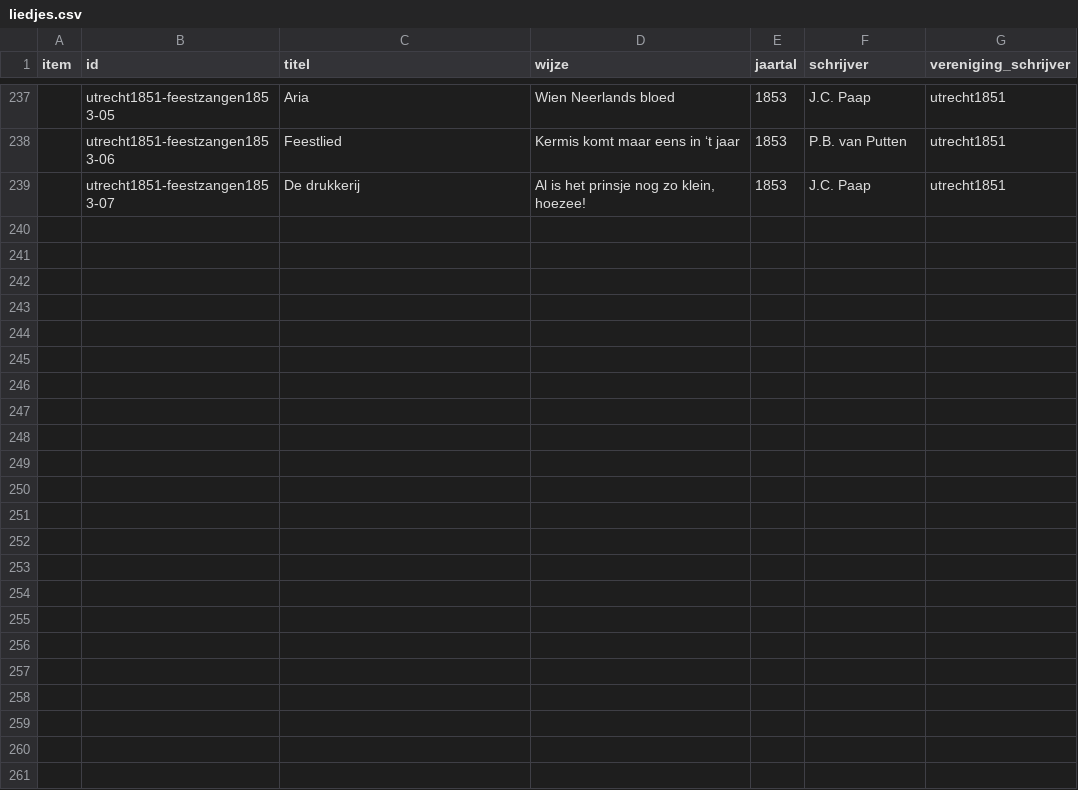
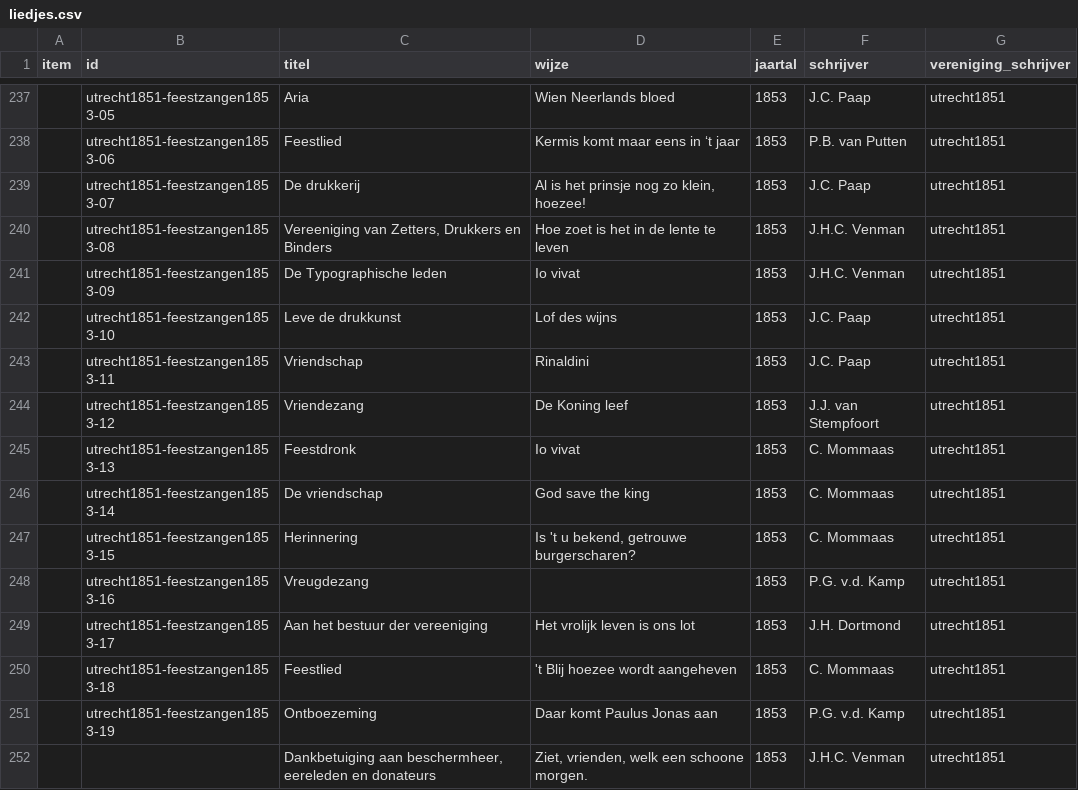
Before and after one commit to ivozandhuis/typografische-verenigingen, a CSV file: data/liedjes/liedjes.csv, drawn as a sheet; only a part is shown, gaps mark what is left out; the diff names each change by its address in the sheet, - before the commit and + after, or states it on an @@ line.

Commit message:
Songs 1853 utrecht1851 until nr 20

```diff
--- a/data/liedjes/liedjes.csv
+++ b/data/liedjes/liedjes.csv
+row 240:  | utrecht1851-feestzangen1853-08 | Vereeniging van Zetters, Drukkers en Binders | Hoe zoet is het in de lente te leven | 1853 | J.H.C. Venman | utrecht1851
+row 241:  | utrecht1851-feestzangen1853-09 | De Typographische leden | Io vivat | 1853 | J.H.C. Venman | utrecht1851
+row 242:  | utrecht1851-feestzangen1853-10 | Leve de drukkunst | Lof des wijns | 1853 | J.C. Paap | utrecht1851
+row 243:  | utrecht1851-feestzangen1853-11 | Vriendschap | Rinaldini | 1853 | J.C. Paap | utrecht1851
+row 244:  | utrecht1851-feestzangen1853-12 | Vriendezang | De Koning leef | 1853 | J.J. van Stempfoort | utrecht1851
+row 245:  | utrecht1851-feestzangen1853-13 | Feestdronk | Io vivat | 1853 | C. Mommaas | utrecht1851
+row 246:  | utrecht1851-feestzangen1853-14 | De vriendschap | God save the king | 1853 | C. Mommaas | utrecht1851
+row 247:  | utrecht1851-feestzangen1853-15 | Herinnering | Is 't u bekend, getrouwe burgerscharen? | 1853 | C. Mommaas | utrecht1851
+row 248:  | utrecht1851-feestzangen1853-16 | Vreugdezang |  | 1853 | P.G. v.d. Kamp | utrecht1851
+row 249:  | utrecht1851-feestzangen1853-17 | Aan het bestuur der vereeniging | Het vrolijk leven is ons lot | 1853 | J.H. Dortmond | utrecht1851
+row 250:  | utrecht1851-feestzangen1853-18 | Feestlied | 't Blij hoezee wordt aangeheven | 1853 | C. Mommaas | utrecht1851
+row 251:  | utrecht1851-feestzangen1853-19 | Ontboezeming | Daar komt Paulus Jonas aan | 1853 | P.G. v.d. Kamp | utrecht1851
+row 252:  |  | Dankbetuiging aan beschermheer, eereleden en donateurs | Ziet, vrienden, welk een schoone morgen. | 1853 | J.H.C. Venman | utrecht1851
```
Also changed, not shown: 13 other files.
